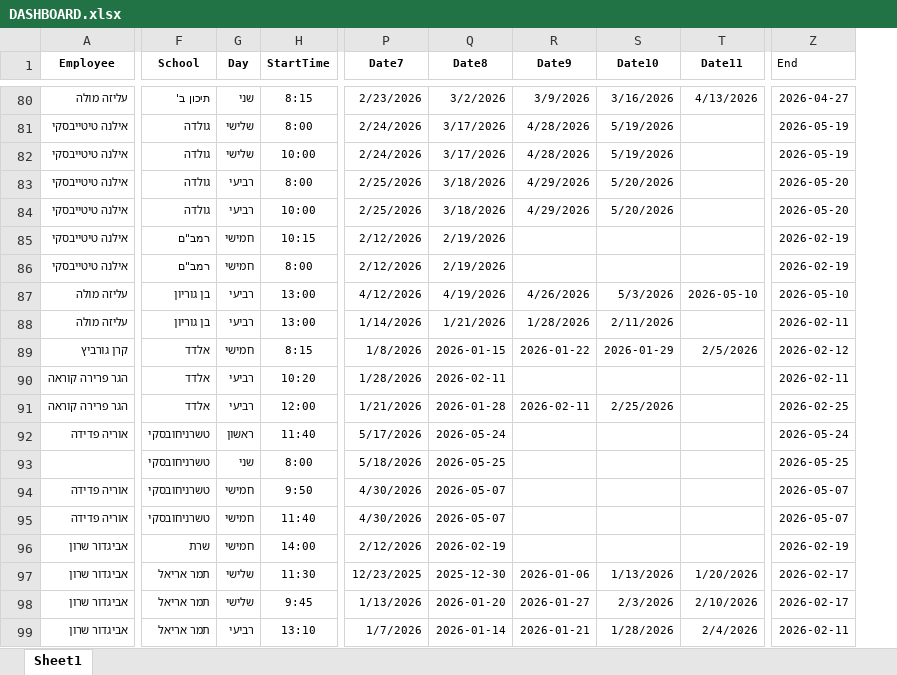
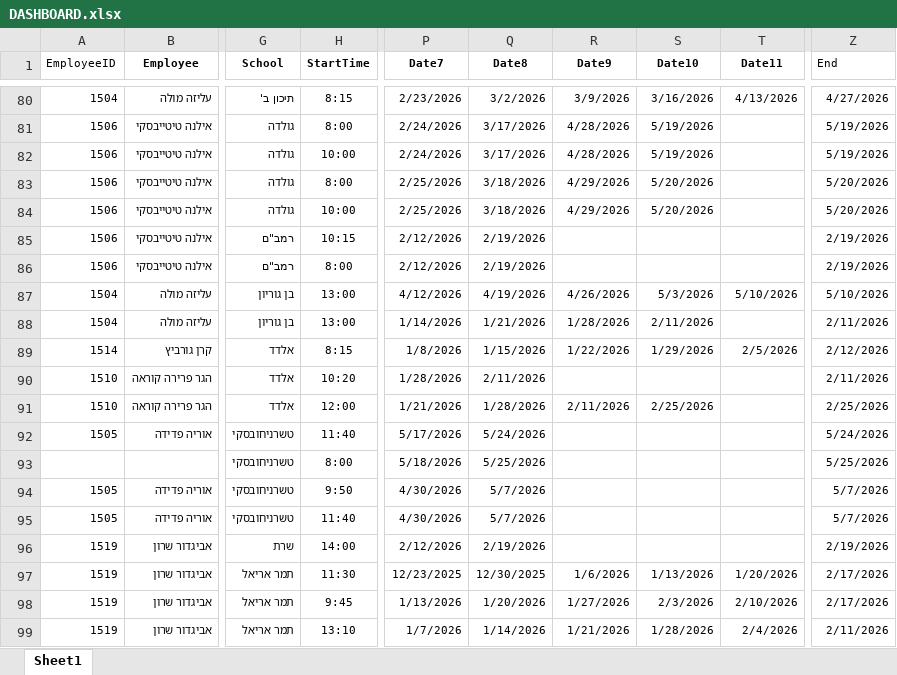
Before and after one commit to Taasiyeda2026/DASHBOARD2026, an Excel workbook: DASHBOARD.xlsx, sheet Sheet1, drawn as a sheet; only a part is shown, gaps mark what is left out; values as stored, in another font and other column widths than the file's, no borders; removed rows and columns are numbered as before the commit, all else as after; the diff covers the shown part only; the diff names each change by its address in the sheet, - before the commit and + after, or states it on an @@ line.

```diff
--- a/DASHBOARD.xlsx (sheet Sheet1)
+++ b/DASHBOARD.xlsx (sheet Sheet1)
+column A (EmployeeID), rows 80-99: 1504 | 1506 | 1506 | 1506 | 1506 | 1506 | 1506 | 1504 | 1504 | 1514 | 1510 | 1510 | 1505 |  | 1505 | 1505 | 1519 | 1519 | 1519 | 1519
-column G (Day), rows 80-99: שני | שלישי | שלישי | רביעי | רביעי | חמישי | חמישי | רביעי | רביעי | חמישי | רביעי | רביעי | ראשון | שני | חמישי | חמישי | חמישי | שלישי | שלישי | רביעי
-Z80 (End): 2026-04-27
+Z80 (End): 4/27/2026
-Z81:Z82 (End): 2026-05-19
+Z81:Z82 (End): 5/19/2026
-Z83:Z84 (End): 2026-05-20
+Z83:Z84 (End): 5/20/2026
-Z85:Z86 (End): 2026-02-19
+Z85:Z86 (End): 2/19/2026
-T87 (Date11): 2026-05-10
+T87 (Date11): 5/10/2026
-Z87 (End): 2026-05-10
+Z87 (End): 5/10/2026
-Z88 (End): 2026-02-11
+Z88 (End): 2/11/2026
-Q89 (Date8): 2026-01-15
+Q89 (Date8): 1/15/2026
-R89 (Date9): 2026-01-22
+R89 (Date9): 1/22/2026
-S89 (Date10): 2026-01-29
+S89 (Date10): 1/29/2026
-Z89 (End): 2026-02-12
+Z89 (End): 2/12/2026
-Q90 (Date8): 2026-02-11
+Q90 (Date8): 2/11/2026
-Z90 (End): 2026-02-11
+Z90 (End): 2/11/2026
-Q91 (Date8): 2026-01-28
+Q91 (Date8): 1/28/2026
-R91 (Date9): 2026-02-11
+R91 (Date9): 2/11/2026
-Z91 (End): 2026-02-25
+Z91 (End): 2/25/2026
-Q92 (Date8): 2026-05-24
+Q92 (Date8): 5/24/2026
-Z92 (End): 2026-05-24
+Z92 (End): 5/24/2026
-Q93 (Date8): 2026-05-25
+Q93 (Date8): 5/25/2026
-Z93 (End): 2026-05-25
+Z93 (End): 5/25/2026
-Q94:Q95 (Date8): 2026-05-07
+Q94:Q95 (Date8): 5/7/2026
-Z94:Z95 (End): 2026-05-07
+Z94:Z95 (End): 5/7/2026
-Q96 (Date8): 2026-02-19
+Q96 (Date8): 2/19/2026
-Z96 (End): 2026-02-19
+Z96 (End): 2/19/2026
-Q97 (Date8): 2025-12-30
+Q97 (Date8): 12/30/2025
-R97 (Date9): 2026-01-06
+R97 (Date9): 1/6/2026
-Z97:Z98 (End): 2026-02-17
+Z97:Z98 (End): 2/17/2026
-Q98 (Date8): 2026-01-20
+Q98 (Date8): 1/20/2026
-R98 (Date9): 2026-01-27
+R98 (Date9): 1/27/2026
-Q99 (Date8): 2026-01-14
+Q99 (Date8): 1/14/2026
-R99 (Date9): 2026-01-21
+R99 (Date9): 1/21/2026
-Z99 (End): 2026-02-11
+Z99 (End): 2/11/2026
```
Also changed, not shown: 118 edited cells elsewhere in this sheet, formulas that keep their value.
